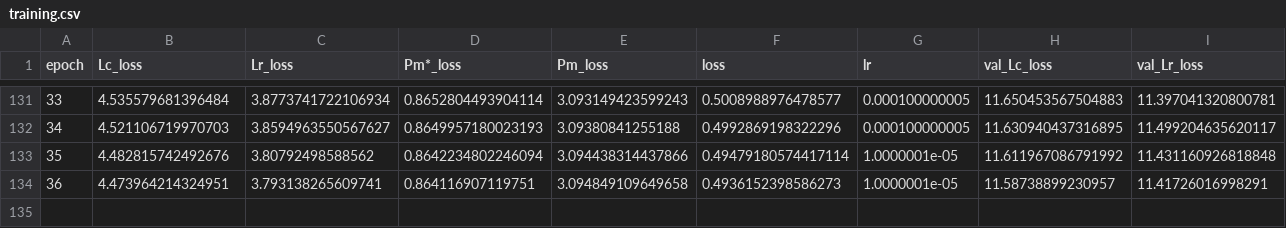
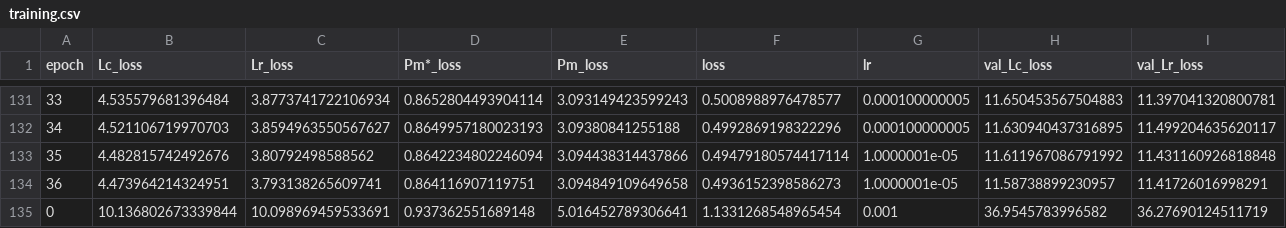
Before and after one commit to Abdelrahman350/Synergy, a CSV file: checkpoints/training.csv, drawn as a sheet; only a part is shown, gaps mark what is left out; rows hold the shown columns only; the diff names each change by its address in the sheet, - before the commit and + after, or states it on an @@ line.

```diff
--- a/checkpoints/training.csv
+++ b/checkpoints/training.csv
+row 135: 0 | 10.136802673339844 | 10.098969459533691 | 0.937362551689148 | 5.016452789306641 | 1.1331268548965454 | 0.001 | 36.9545783996582 | 36.27690124511719
```
Also changed, not shown: 4 other files.
